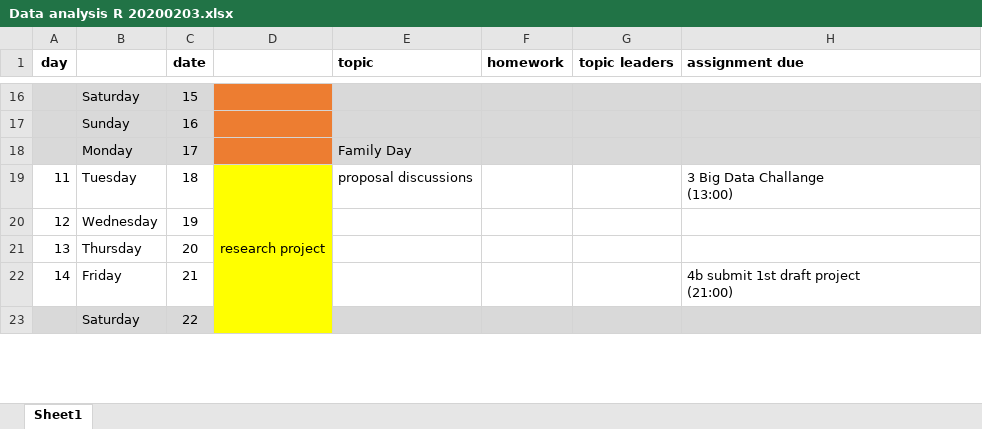
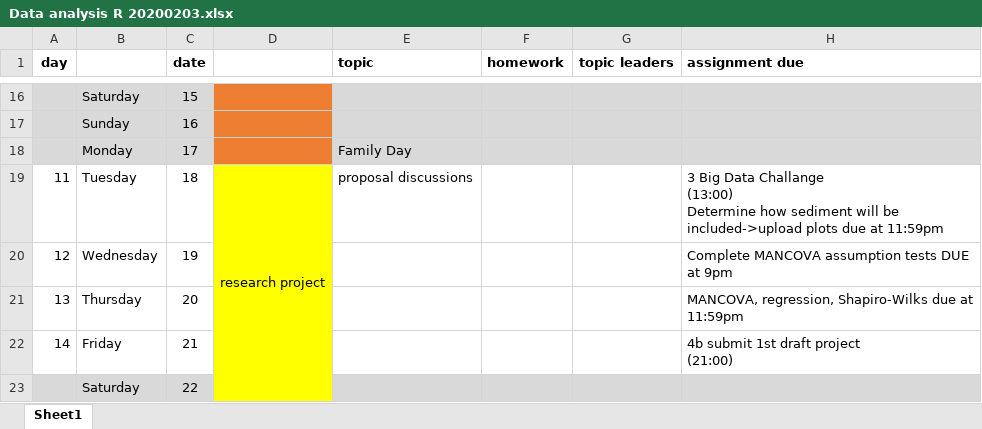
Before and after one commit to kjdurovich/R-final-project, an Excel workbook: Data analysis R 20200203.xlsx, sheet Sheet1, drawn as a sheet; only a part is shown, gaps mark what is left out; values as stored, in another font and other column widths than the file's, no borders; ↵ is a line break in a cell; the diff names each change by its address in the sheet, - before the commit and + after, or states it on an @@ line.

Commit message:
Add files via upload

```diff
--- a/Data analysis R 20200203.xlsx (sheet Sheet1)
+++ b/Data analysis R 20200203.xlsx (sheet Sheet1)
-H19 (assignment due): …Challange ↵ (13:00)
+H19 (assignment due): …Challange ↵ (13:00) ↵ Determine how sediment will be included->upload plots due at 11:59pm
-H20 (assignment due): (empty)
+H20 (assignment due): Complete MANCOVA assumption tests DUE at 9pm
-H21 (assignment due): (empty)
+H21 (assignment due): MANCOVA, regression, Shapiro-Wilks due at 11:59pm
```
